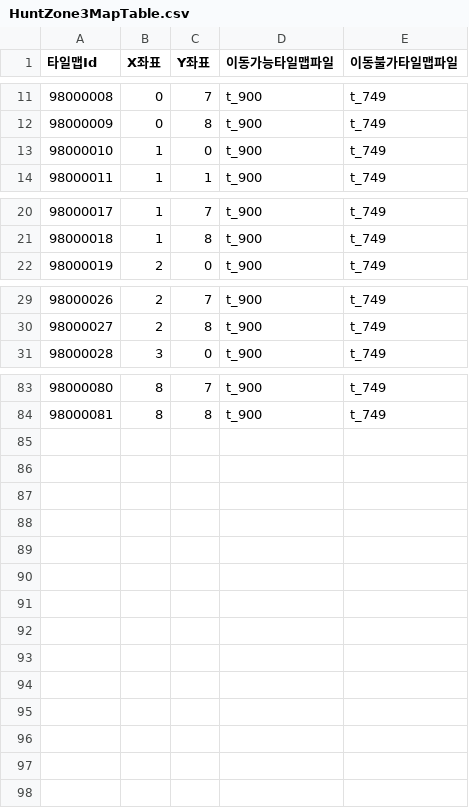
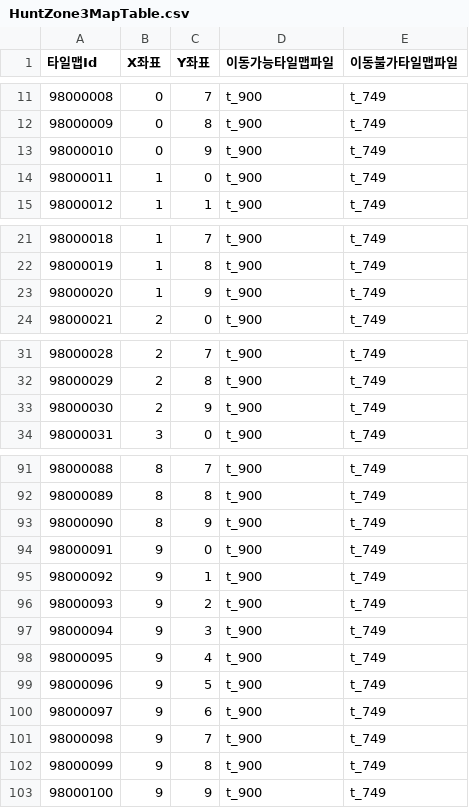
Before and after one commit to HAGU-G/Team-Lost-Vikings, a CSV file: Assets/DataTable/HuntZone3MapTable.csv, drawn as a sheet; only a part is shown, gaps mark what is left out; addresses are those after the commit; the diff covers the shown part only; the diff names each change by its address in the sheet, - before the commit and + after, or states it on an @@ line.

```diff
--- a/Assets/DataTable/HuntZone3MapTable.csv
+++ b/Assets/DataTable/HuntZone3MapTable.csv
+row 13: 98000010 | 0 | 9 | t_900 | t_749
@@ column A (타일맵Id) renumbered between rows 14 and 92 @@
+row 23: 98000020 | 1 | 9 | t_900 | t_749
+row 33: 98000030 | 2 | 9 | t_900 | t_749
+row 93: 98000090 | 8 | 9 | t_900 | t_749
+row 94: 98000091 | 9 | 0 | t_900 | t_749
+row 95: 98000092 | 9 | 1 | t_900 | t_749
+row 96: 98000093 | 9 | 2 | t_900 | t_749
+row 97: 98000094 | 9 | 3 | t_900 | t_749
+row 98: 98000095 | 9 | 4 | t_900 | t_749
+row 99: 98000096 | 9 | 5 | t_900 | t_749
+row 100: 98000097 | 9 | 6 | t_900 | t_749
+row 101: 98000098 | 9 | 7 | t_900 | t_749
+row 102: 98000099 | 9 | 8 | t_900 | t_749
+row 103: 98000100 | 9 | 9 | t_900 | t_749
```
Also changed, not shown: 5 added rows elsewhere in this file, Assets/DataTable/HuntZone1MapTable.csv, Assets/DataTable/HuntZone2MapTable.csv.
